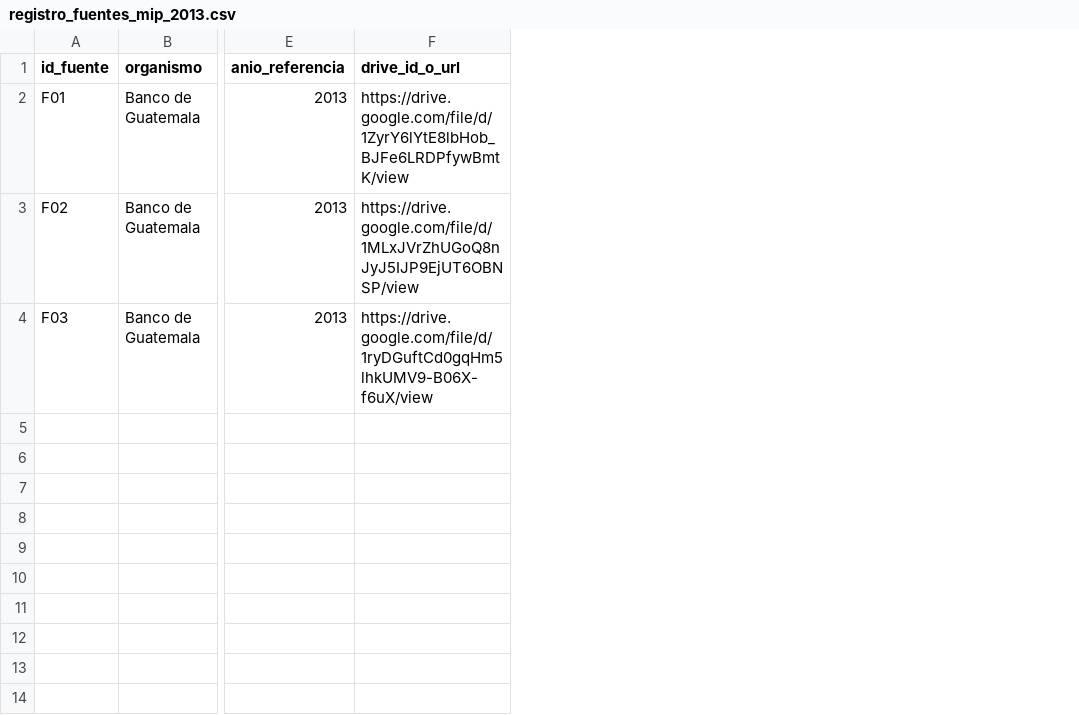
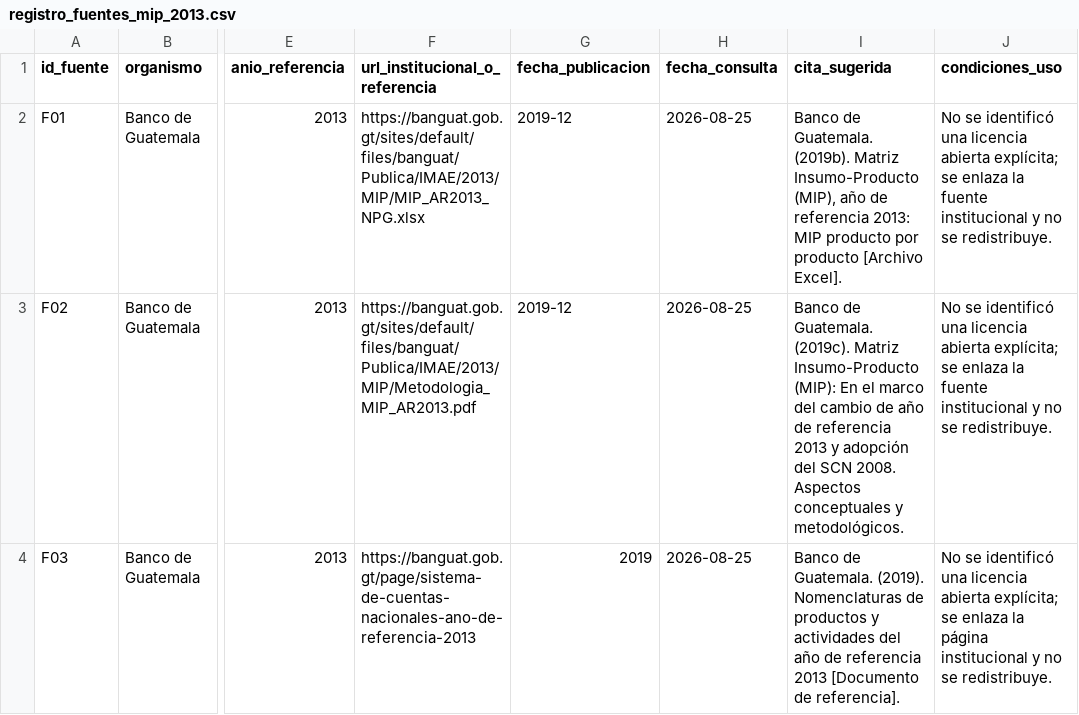
Before and after one commit to JA-Osorio/mip-guatemala-2013-reproducible, a CSV file: 00_trazabilidad_fuentes/registro_fuentes_mip_2013.csv, drawn as a sheet; only a part is shown, gaps mark what is left out; removed rows and columns are numbered as before the commit, all else as after; the diff names each change by its address in the sheet, - before the commit and + after, or states it on an @@ line.

Commit message:
Cierra la publicación v1.1.0 y estabiliza Colab

```diff
--- a/00_trazabilidad_fuentes/registro_fuentes_mip_2013.csv
+++ b/00_trazabilidad_fuentes/registro_fuentes_mip_2013.csv
-column F (drive_id_o_url), rows 2-4: https://drive.google.com/file/d/1ZyrY6lYtE8lbHob_BJFe6LRDPfywBmtK/view | https://drive.google.com/file/d/1MLxJVrZhUGoQ8nJyJ5IJP9EjUT6OBNSP/view | https://drive.google.com/file/d/1ryDGuftCd0gqHm5lhkUMV9-B06X-f6uX/view
+column F (url_institucional_o_referencia), rows 2-4: https://banguat.gob.gt/sites/default/files/banguat/Publica/IMAE/2013/MIP/MIP_AR2013_NPG.xlsx | https://banguat.gob.gt/sites/default/files/banguat/Publica/IMAE/2013/MIP/Metodologia_MIP_AR2013.pdf | https://banguat.gob.gt/page/sistema-de-cuentas-nacionales-ano-de-referencia-2013
+column G (fecha_publicacion), rows 2-4: 2019-12 | 2019-12 | 2019
+column H (fecha_consulta), rows 2-4: all 2026-08-25
+column I (cita_sugerida), rows 2-4: Banco de Guatemala. (2019b). Matriz Insumo-Producto (MIP), año de referencia 2013: MIP producto por producto [Archivo Excel]. | Banco de Guatemala. (2019c). Matriz Insumo-Producto (MIP): En el marco del cambio de año de referencia 2013 y adopción del SCN 2008. Aspectos conceptuales y metodológicos. | Banco de Guatemala. (2019). Nomenclaturas de productos y actividades del año de referencia 2013 [Documento de referencia].
+column J (condiciones_uso), rows 2-4: No se identificó una licencia abierta explícita; se enlaza la fuente institucional y no se redistribuye. | No se identificó una licencia abierta explícita; se enlaza la fuente institucional y no se redistribuye. | No se identificó una licencia abierta explícita; se enlaza la página institucional y no se redistribuye.
```
Also changed, not shown: 22 other files.
